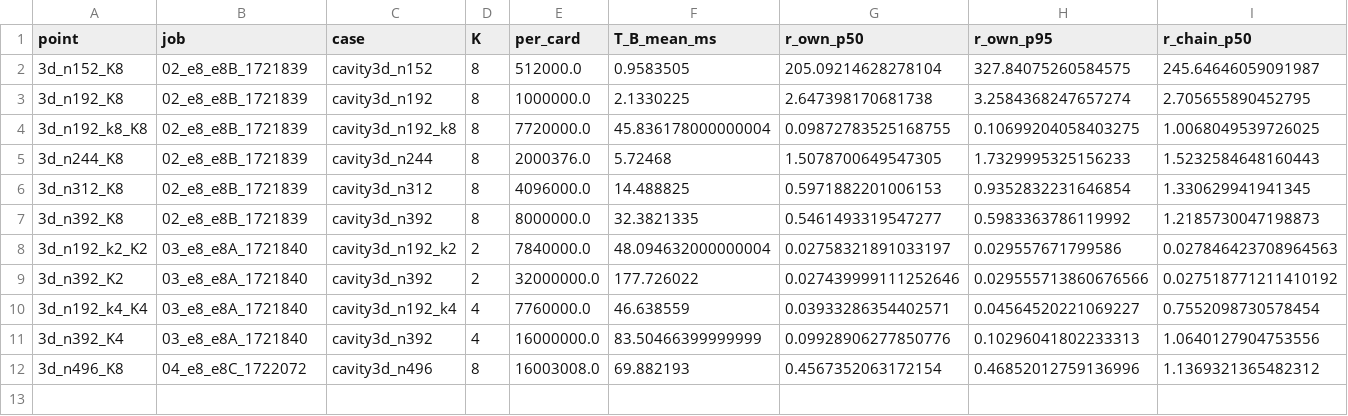
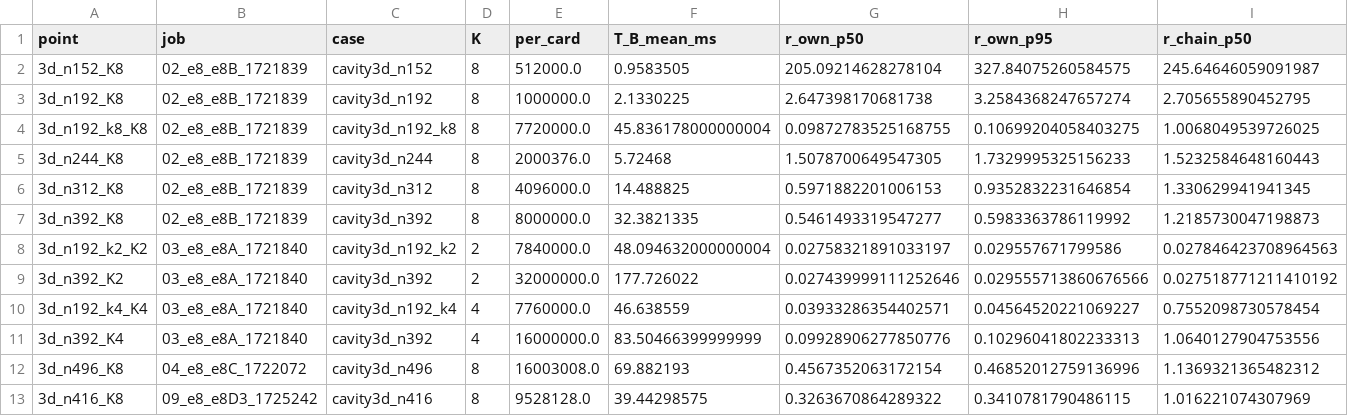
Before and after one commit to cchenyixuan/vulkan-demo, a CSV file: docs/cluster_v6/data/e8/phase2/loss_sources.csv, drawn as a sheet; only a part is shown; rows hold the shown columns only; the diff names each change by its address in the sheet, - before the commit and + after, or states it on an @@ line.

```diff
--- a/docs/cluster_v6/data/e8/phase2/loss_sources.csv
+++ b/docs/cluster_v6/data/e8/phase2/loss_sources.csv
+row 13: 3d_n416_K8 | 09_e8_e8D3_1725242 | cavity3d_n416 | 8 | 9528128.0 | 39.44298575 | 0.3263670864289322 | 0.3410781790486115 | 1.016221074307969
```
Also changed, not shown: docs/cluster_v6/data/e8/phase2/figures/scaling_figures.csv, docs/cluster_v6/data/e8/phase2/index.csv, 23 other files.
